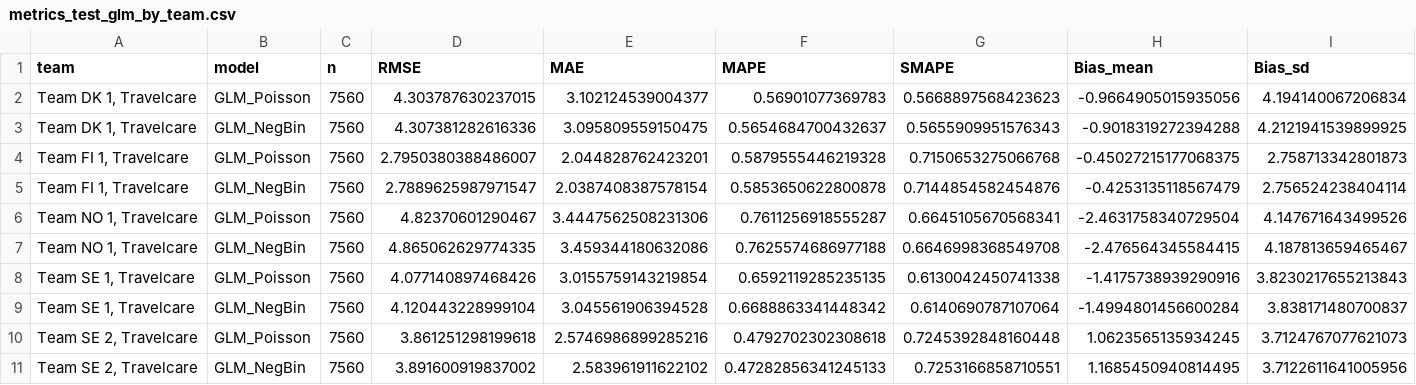
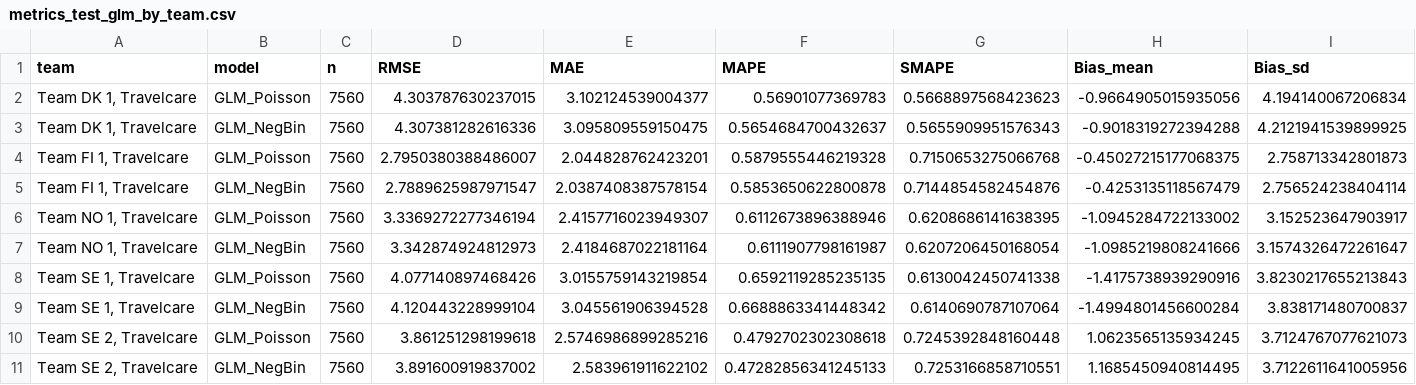
Before and after one commit to LucasNeumann99/BA_WFM_System, a CSV file: figures/test_evaluation/tables/metrics_test_glm_by_team.csv, drawn as a sheet; only a part is shown; removed rows and columns are numbered as before the commit, all else as after; rows hold the shown columns only; the diff names each change by its address in the sheet, - before the commit and + after, or states it on an @@ line.

```diff
--- a/figures/test_evaluation/tables/metrics_test_glm_by_team.csv
+++ b/figures/test_evaluation/tables/metrics_test_glm_by_team.csv
-row 6: Team NO 1, Travelcare | GLM_Poisson | 7560 | 4.82370601290467 | 3.4447562508231306 | 0.7611256918555287 | 0.6645105670568341 | -2.4631758340729504 | 4.147671643499526
-row 7: Team NO 1, Travelcare | GLM_NegBin | 7560 | 4.865062629774335 | 3.459344180632086 | 0.7625574686977188 | 0.6646998368549708 | -2.476564345584415 | 4.187813659465467
+row 6: Team NO 1, Travelcare | GLM_Poisson | 7560 | 3.3369272277346194 | 2.4157716023949307 | 0.6112673896388946 | 0.6208686141638395 | -1.0945284722133002 | 3.152523647903917
+row 7: Team NO 1, Travelcare | GLM_NegBin | 7560 | 3.342874924812973 | 2.4184687022181164 | 0.6111907798161987 | 0.6207206450168054 | -1.0985219808241666 | 3.1574326472261647
```
Also changed, not shown: results/final/glm/metrics_final_glm.csv, results/final/glm/model_summary_final_glm.csv, 27 other files.
